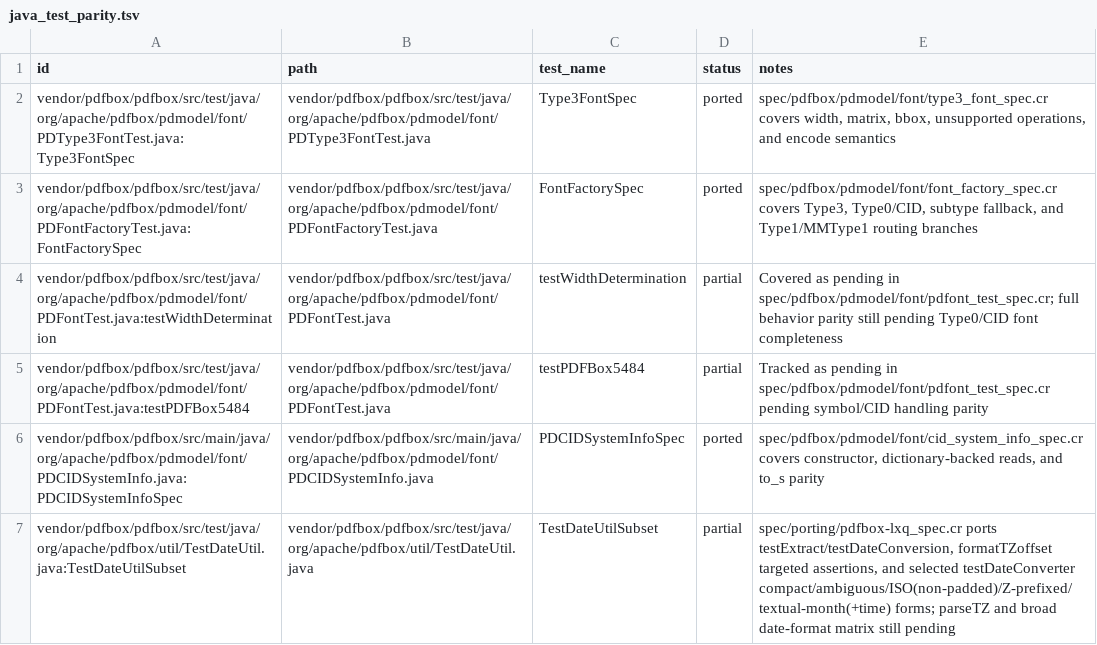
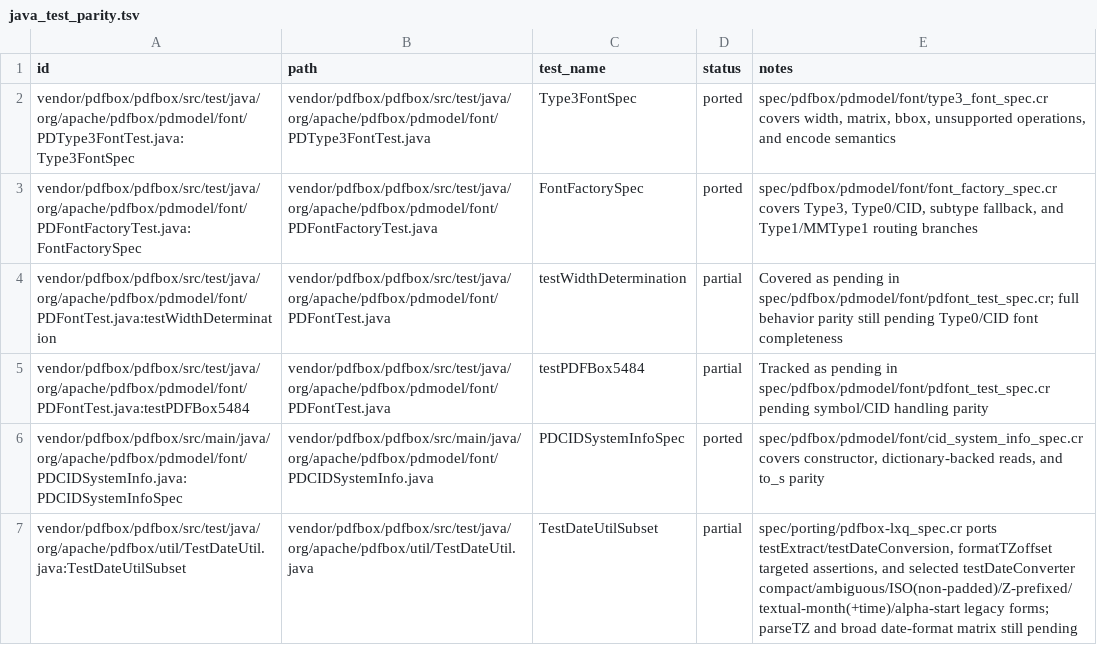
Before and after one commit to dsisnero/pdfbox, a TSV file: plans/inventory/java_test_parity.tsv, drawn as a sheet.

```diff
--- a/plans/inventory/java_test_parity.tsv
+++ b/plans/inventory/java_test_parity.tsv
@@ -6,2 +6,2 @@ vendor/pdfbox/pdfbox/src/test/java/org/apache/pdfbox/pdmodel/font/PDFontTest.jav
 vendor/pdfbox/pdfbox/src/main/java/org/apache/pdfbox/pdmodel/font/PDCIDSystemInfo.java:PDCIDSystemInfoSpec	vendor/pdfbox/pdfbox/src/main/java/org/apache/pdfbox/pdmodel/font/PDCIDSystemInfo.java	PDCIDSystemInfoSpec	ported	spec/pdfbox/pdmodel/font/cid_system_info_spec.cr covers constructor, dictionary-backed reads, and to_s parity
-vendor/pdfbox/pdfbox/src/test/java/org/apache/pdfbox/util/TestDateUtil.java:TestDateUtilSubset	vendor/pdfbox/pdfbox/src/test/java/org/apache/pdfbox/util/TestDateUtil.java	TestDateUtilSubset	partial	spec/porting/pdfbox-lxq_spec.cr ports testExtract/testDateConversion, formatTZoffset targeted assertions, and selected testDateConverter compact/ambiguous/ISO(non-padded)/Z-prefixed/textual-month(+time) forms; parseTZ and broad date-format matrix still pending
+vendor/pdfbox/pdfbox/src/test/java/org/apache/pdfbox/util/TestDateUtil.java:TestDateUtilSubset	vendor/pdfbox/pdfbox/src/test/java/org/apache/pdfbox/util/TestDateUtil.java	TestDateUtilSubset	partial	spec/porting/pdfbox-lxq_spec.cr ports testExtract/testDateConversion, formatTZoffset targeted assertions, and selected testDateConverter compact/ambiguous/ISO(non-padded)/Z-prefixed/textual-month(+time)/alpha-start legacy forms; parseTZ and broad date-format matrix still pending
```
Also changed, not shown: plans/inventory/java_port_inventory.tsv, plans/inventory/java_source_parity.tsv, 2 other files.
